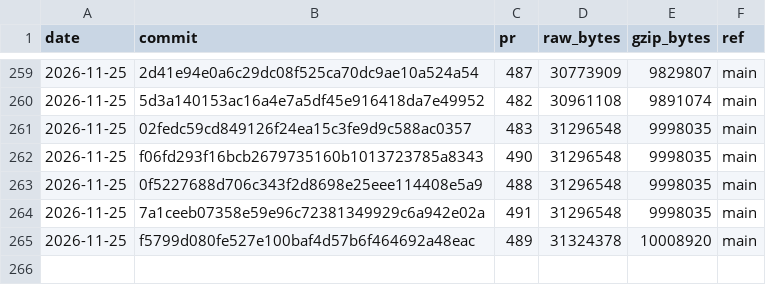
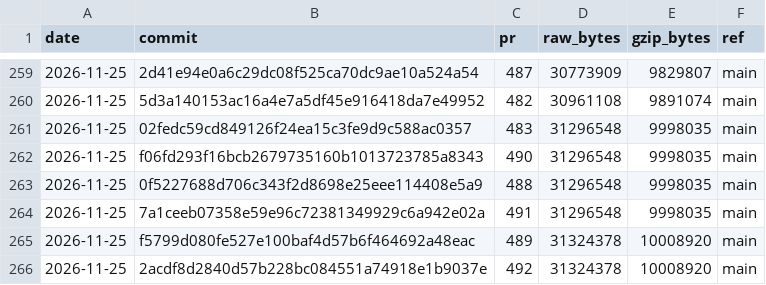
Before and after one commit to curvyo/curvyo, a CSV file: wasm-size.csv, drawn as a sheet; only a part is shown, gaps mark what is left out.

```diff
--- a/wasm-size.csv
+++ b/wasm-size.csv
@@ -265 +265,2 @@ date,commit,pr,raw_bytes,gzip_bytes,ref
 2026-11-25,f5799d080fe527e100baf4d57b6f464692a48eac,489,31324378,10008920,main
+2026-11-25,2acdf8d2840d57b228bc084551a74918e1b9037e,492,31324378,10008920,main
```
Also changed, not shown: 2 other files.
